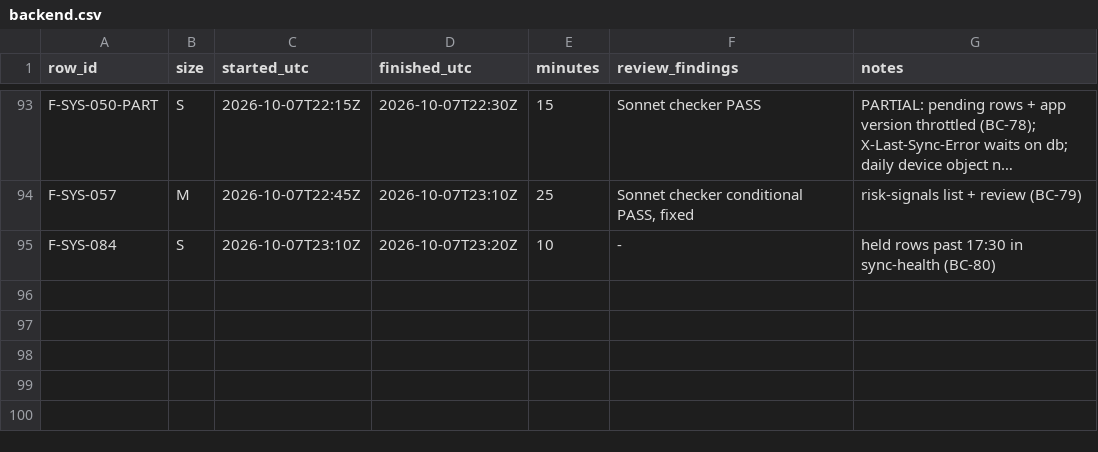
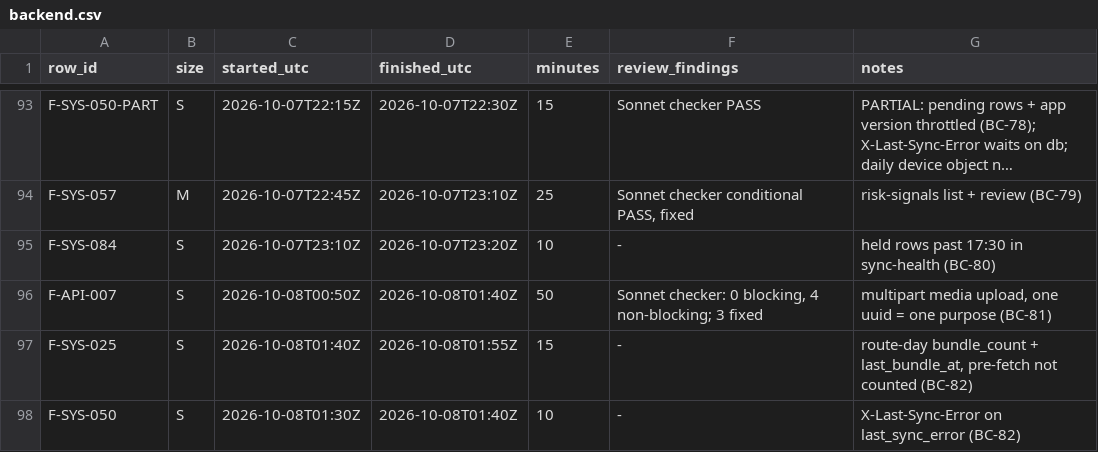
Before and after one commit to asefameerador96-ctrl/Aron-Pro-Max, a CSV file: docs/status/backend.csv, drawn as a sheet; only a part is shown, gaps mark what is left out; long unchanged cells end in ….

```diff
--- a/docs/status/backend.csv
+++ b/docs/status/backend.csv
@@ -95 +95,4 @@ F-SYS-057,M,2026-10-07T22:45Z,2026-10-07T23:10Z,25,"Sonnet checker conditional P
 F-SYS-084,S,2026-10-07T23:10Z,2026-10-07T23:20Z,10,"-","held rows past 17:30 in sync-health (BC-80)"
+F-API-007,S,2026-10-08T00:50Z,2026-10-08T01:40Z,50,"Sonnet checker: 0 blocking, 4 non-blocking; 3 fixed","multipart media upload, one uuid = one purpose (BC-81)"
+F-SYS-025,S,2026-10-08T01:40Z,2026-10-08T01:55Z,15,"-","route-day bundle_count + last_bundle_at, pre-fetch not counted (BC-82)"
+F-SYS-050,S,2026-10-08T01:30Z,2026-10-08T01:40Z,10,"-","X-Last-Sync-Error on last_sync_error (BC-82)"
```
Also changed, not shown: 12 other files.
